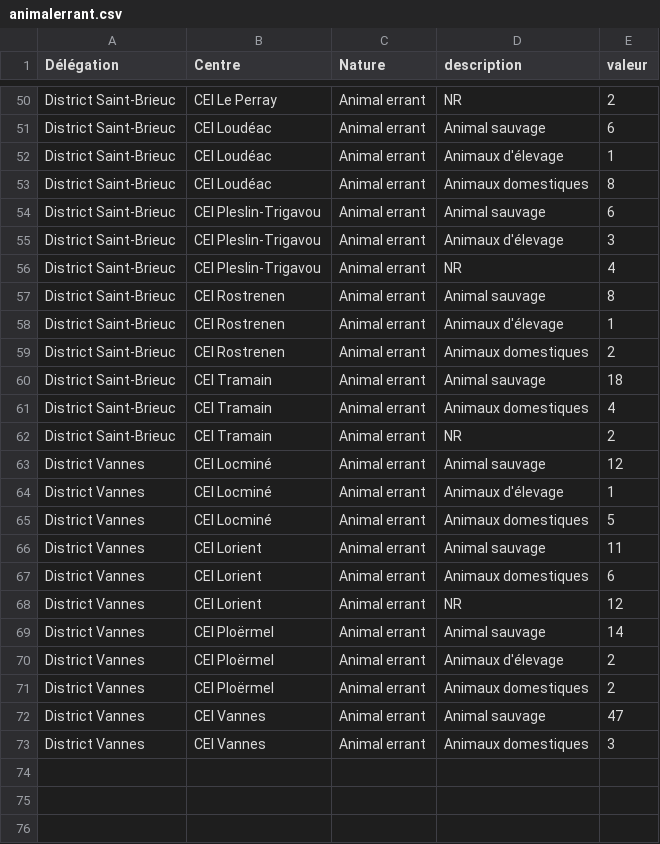
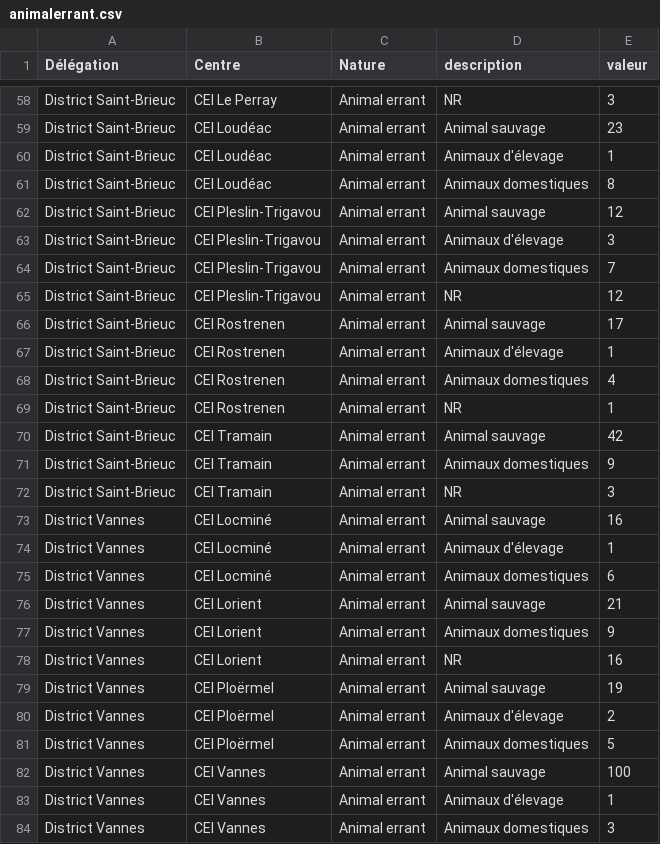
Before and after one commit to DIROuest-CG/FAUNE, a CSV file: docs/data/animalerrant.csv, drawn as a sheet; only a part is shown, gaps mark what is left out; the diff covers the shown part only.

```diff
--- a/docs/data/animalerrant.csv
+++ b/docs/data/animalerrant.csv
@@ -50,24 +58,27 @@
-"District Saint-Brieuc","CEI Le Perray","Animal errant","NR",2
-"District Saint-Brieuc","CEI Loudéac","Animal errant","Animal sauvage",6
+"District Saint-Brieuc","CEI Le Perray","Animal errant","NR",3
+"District Saint-Brieuc","CEI Loudéac","Animal errant","Animal sauvage",23
 "District Saint-Brieuc","CEI Loudéac","Animal errant","Animaux d'élevage",1
 "District Saint-Brieuc","CEI Loudéac","Animal errant","Animaux domestiques",8
-"District Saint-Brieuc","CEI Pleslin-Trigavou","Animal errant","Animal sauvage",6
+"District Saint-Brieuc","CEI Pleslin-Trigavou","Animal errant","Animal sauvage",12
 "District Saint-Brieuc","CEI Pleslin-Trigavou","Animal errant","Animaux d'élevage",3
-"District Saint-Brieuc","CEI Pleslin-Trigavou","Animal errant","NR",4
-"District Saint-Brieuc","CEI Rostrenen","Animal errant","Animal sauvage",8
+"District Saint-Brieuc","CEI Pleslin-Trigavou","Animal errant","Animaux domestiques",7
+"District Saint-Brieuc","CEI Pleslin-Trigavou","Animal errant","NR",12
+"District Saint-Brieuc","CEI Rostrenen","Animal errant","Animal sauvage",17
 "District Saint-Brieuc","CEI Rostrenen","Animal errant","Animaux d'élevage",1
-"District Saint-Brieuc","CEI Rostrenen","Animal errant","Animaux domestiques",2
-"District Saint-Brieuc","CEI Tramain","Animal errant","Animal sauvage",18
-"District Saint-Brieuc","CEI Tramain","Animal errant","Animaux domestiques",4
-"District Saint-Brieuc","CEI Tramain","Animal errant","NR",2
-"District Vannes","CEI Locminé","Animal errant","Animal sauvage",12
+"District Saint-Brieuc","CEI Rostrenen","Animal errant","Animaux domestiques",4
+"District Saint-Brieuc","CEI Rostrenen","Animal errant","NR",1
+"District Saint-Brieuc","CEI Tramain","Animal errant","Animal sauvage",42
+"District Saint-Brieuc","CEI Tramain","Animal errant","Animaux domestiques",9
+"District Saint-Brieuc","CEI Tramain","Animal errant","NR",3
+"District Vannes","CEI Locminé","Animal errant","Animal sauvage",16
 "District Vannes","CEI Locminé","Animal errant","Animaux d'élevage",1
-"District Vannes","CEI Locminé","Animal errant","Animaux domestiques",5
-"District Vannes","CEI Lorient","Animal errant","Animal sauvage",11
-"District Vannes","CEI Lorient","Animal errant","Animaux domestiques",6
-"District Vannes","CEI Lorient","Animal errant","NR",12
-"District Vannes","CEI Ploërmel","Animal errant","Animal sauvage",14
+"District Vannes","CEI Locminé","Animal errant","Animaux domestiques",6
+"District Vannes","CEI Lorient","Animal errant","Animal sauvage",21
+"District Vannes","CEI Lorient","Animal errant","Animaux domestiques",9
+"District Vannes","CEI Lorient","Animal errant","NR",16
+"District Vannes","CEI Ploërmel","Animal errant","Animal sauvage",19
 "District Vannes","CEI Ploërmel","Animal errant","Animaux d'élevage",2
-"District Vannes","CEI Ploërmel","Animal errant","Animaux domestiques",2
-"District Vannes","CEI Vannes","Animal errant","Animal sauvage",47
+"District Vannes","CEI Ploërmel","Animal errant","Animaux domestiques",5
+"District Vannes","CEI Vannes","Animal errant","Animal sauvage",100
+"District Vannes","CEI Vannes","Animal errant","Animaux d'élevage",1
 "District Vannes","CEI Vannes","Animal errant","Animaux domestiques",3
```
Also changed, not shown: 9 added rows and 38 edited cells elsewhere in this file, docs/data/collision.csv, 23 other files.
